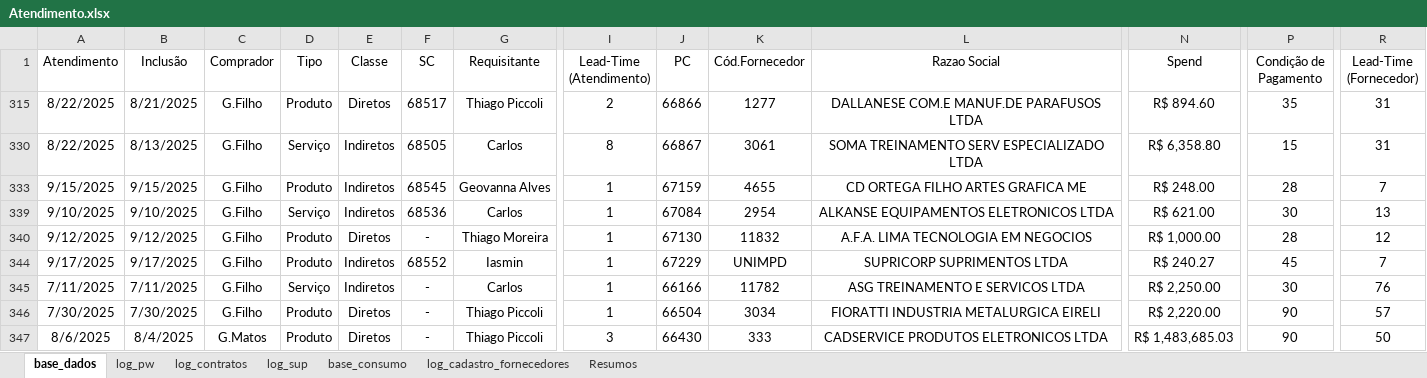
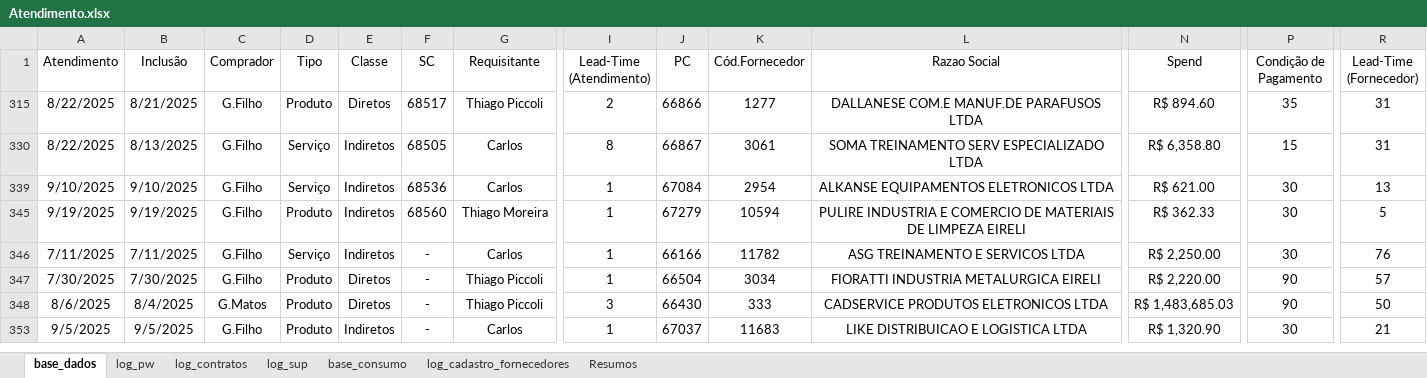
Before and after one commit to beto4lves/app-visualizacao, an Excel workbook: Atendimento.xlsx, sheet base_dados, drawn as a sheet; only a part is shown, gaps mark what is left out; the shorter side is filled out with more unchanged rows; values as stored, in another font and other column widths than the file's, no borders; conditional formats and table styles not drawn; removed rows and columns are numbered as before the commit, all else as after; rows hold the shown columns only; the diff covers the shown part only; the diff names each change by its address in the sheet, - before the commit and + after, or states it on an @@ line.

Commit message:
att 23-09

```diff
--- a/Atendimento.xlsx (sheet base_dados)
+++ b/Atendimento.xlsx (sheet base_dados)
-row 333: 9/15/2025 | 9/15/2025 | G.Filho | Produto | Indiretos | 68545 | Geovanna Alves | 1 | 67159 | 4655 | CD ORTEGA FILHO ARTES GRAFICA ME | R$ 248.00 | 28 | 7
-A345 (Atendimento): 9/12/2025
+A345 (Atendimento): 9/19/2025
-B345 (Inclusão): 9/12/2025
+B345 (Inclusão): 9/19/2025
-E345 (Classe): Diretos
+E345 (Classe): Indiretos
-F345 (SC): -
+F345 (SC): 68560
-J345 (PC): 67130
+J345 (PC): 67279
-K345 (Cód.Fornecedor): 11832
+K345 (Cód.Fornecedor): 10594
-L345 (Razao Social): A.F.A. LIMA TECNOLOGIA EM NEGOCIOS
+L345 (Razao Social): PULIRE INDUSTRIA E COMERCIO DE MATERIAIS DE LIMPEZA EIRELI
-N345 (Spend): R$ 1,000.00
+N345 (Spend): R$ 362.33
-P345 (Condição de Pagamento): 28
+P345 (Condição de Pagamento): 30
-R345 (Lead-Time (Fornecedor)): 12
+R345 (Lead-Time (Fornecedor)): 5
-row 344: 9/17/2025 | 9/17/2025 | G.Filho | Produto | Indiretos | 68552 | Iasmin | 1 | 67229 | UNIMPD | SUPRICORP SUPRIMENTOS LTDA | R$ 240.27 | 45 | 7
```
Also changed, not shown: 5 removed rows and 2 moved rows elsewhere in this sheet, sheet log_contratos, formulas that keep their value, hidden cells.
